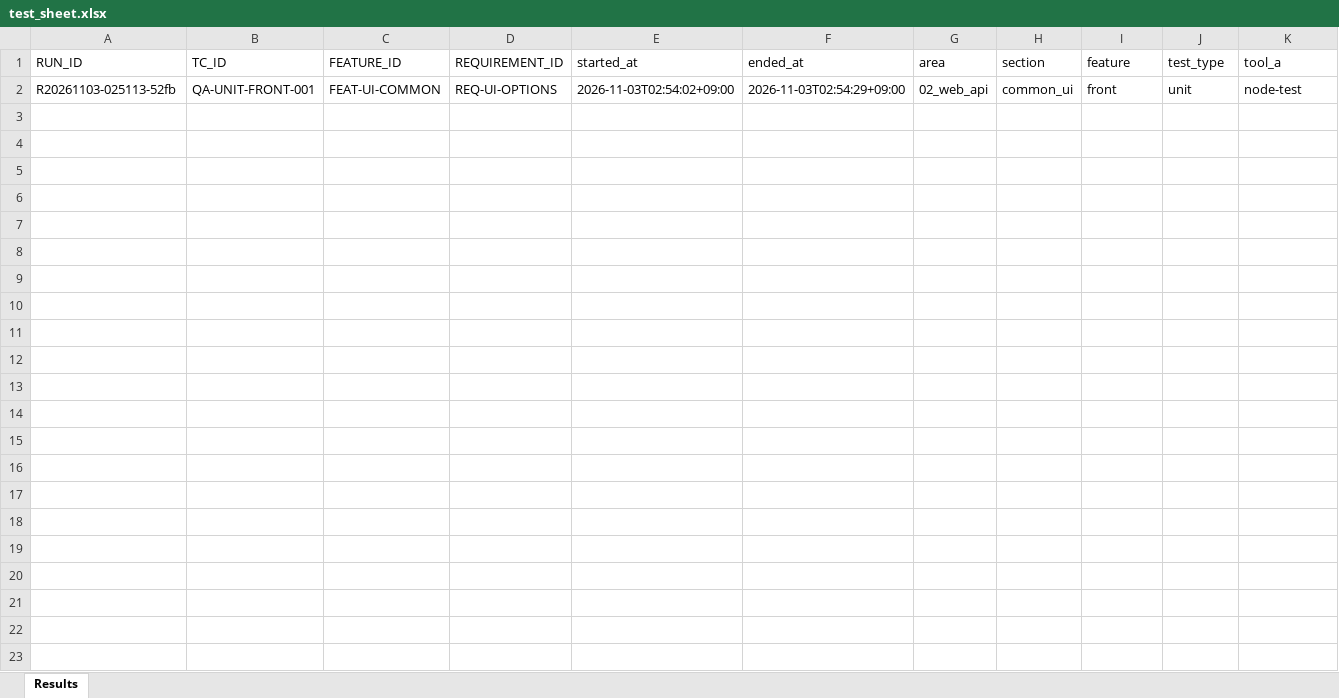
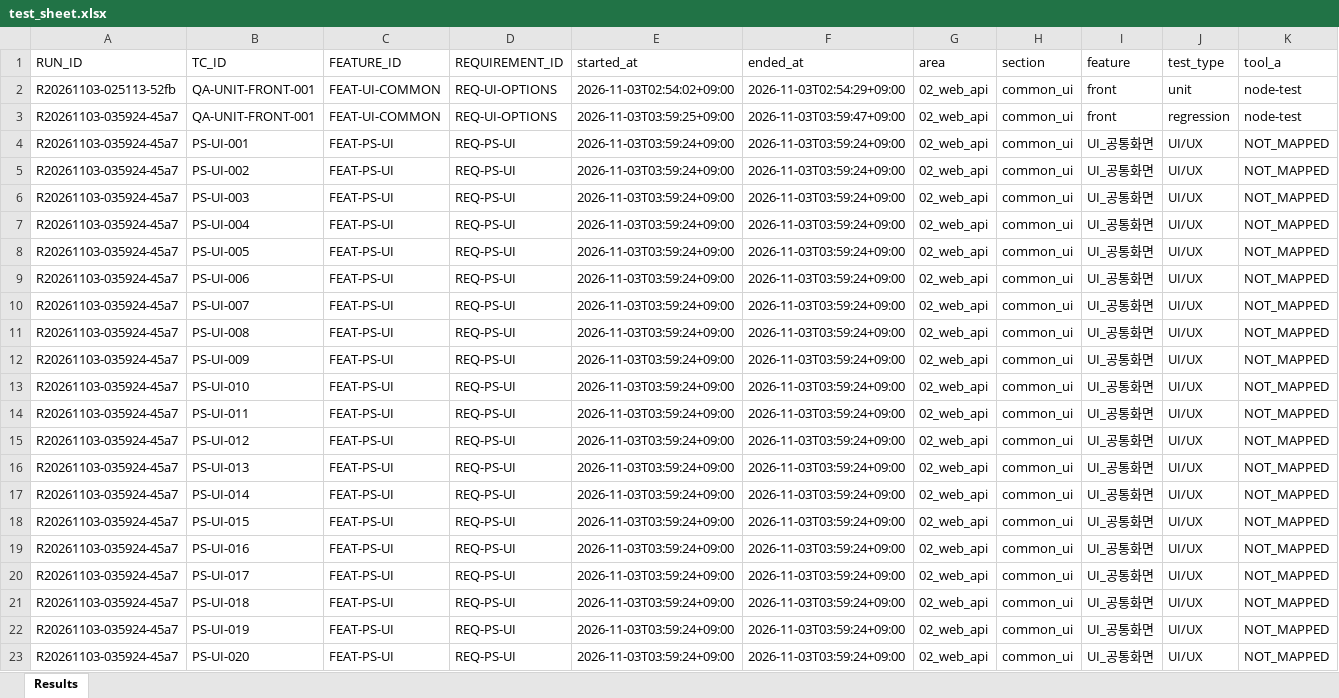
Before and after one commit to siren8289/pivotSeoul_v2, an Excel workbook: qa/results/02_web_api/common_ui/2026-11-03/test_sheet.xlsx, sheet Results, drawn as a sheet; only a part is shown; values as stored, in another font and other column widths than the file's, no borders; rows hold the shown columns only; the diff names each change by its address in the sheet, - before the commit and + after, or states it on an @@ line.

```diff
--- a/qa/results/02_web_api/common_ui/2026-11-03/test_sheet.xlsx (sheet Results)
+++ b/qa/results/02_web_api/common_ui/2026-11-03/test_sheet.xlsx (sheet Results)
+row 3: R20261103-035924-45a7 | QA-UNIT-FRONT-001 | FEAT-UI-COMMON | REQ-UI-OPTIONS | 2026-11-03T03:59:25+09:00 | 2026-11-03T03:59:47+09:00 | 02_web_api | common_ui | front | regression | node-test
+row 4: R20261103-035924-45a7 | PS-UI-001 | FEAT-PS-UI | REQ-PS-UI | 2026-11-03T03:59:24+09:00 | 2026-11-03T03:59:24+09:00 | 02_web_api | common_ui | UI_공통화면 | UI/UX | NOT_MAPPED
+row 5: R20261103-035924-45a7 | PS-UI-002 | FEAT-PS-UI | REQ-PS-UI | 2026-11-03T03:59:24+09:00 | 2026-11-03T03:59:24+09:00 | 02_web_api | common_ui | UI_공통화면 | UI/UX | NOT_MAPPED
+row 6: R20261103-035924-45a7 | PS-UI-003 | FEAT-PS-UI | REQ-PS-UI | 2026-11-03T03:59:24+09:00 | 2026-11-03T03:59:24+09:00 | 02_web_api | common_ui | UI_공통화면 | UI/UX | NOT_MAPPED
+row 7: R20261103-035924-45a7 | PS-UI-004 | FEAT-PS-UI | REQ-PS-UI | 2026-11-03T03:59:24+09:00 | 2026-11-03T03:59:24+09:00 | 02_web_api | common_ui | UI_공통화면 | UI/UX | NOT_MAPPED
+row 8: R20261103-035924-45a7 | PS-UI-005 | FEAT-PS-UI | REQ-PS-UI | 2026-11-03T03:59:24+09:00 | 2026-11-03T03:59:24+09:00 | 02_web_api | common_ui | UI_공통화면 | UI/UX | NOT_MAPPED
+row 9: R20261103-035924-45a7 | PS-UI-006 | FEAT-PS-UI | REQ-PS-UI | 2026-11-03T03:59:24+09:00 | 2026-11-03T03:59:24+09:00 | 02_web_api | common_ui | UI_공통화면 | UI/UX | NOT_MAPPED
+row 10: R20261103-035924-45a7 | PS-UI-007 | FEAT-PS-UI | REQ-PS-UI | 2026-11-03T03:59:24+09:00 | 2026-11-03T03:59:24+09:00 | 02_web_api | common_ui | UI_공통화면 | UI/UX | NOT_MAPPED
+row 11: R20261103-035924-45a7 | PS-UI-008 | FEAT-PS-UI | REQ-PS-UI | 2026-11-03T03:59:24+09:00 | 2026-11-03T03:59:24+09:00 | 02_web_api | common_ui | UI_공통화면 | UI/UX | NOT_MAPPED
+row 12: R20261103-035924-45a7 | PS-UI-009 | FEAT-PS-UI | REQ-PS-UI | 2026-11-03T03:59:24+09:00 | 2026-11-03T03:59:24+09:00 | 02_web_api | common_ui | UI_공통화면 | UI/UX | NOT_MAPPED
+row 13: R20261103-035924-45a7 | PS-UI-010 | FEAT-PS-UI | REQ-PS-UI | 2026-11-03T03:59:24+09:00 | 2026-11-03T03:59:24+09:00 | 02_web_api | common_ui | UI_공통화면 | UI/UX | NOT_MAPPED
+row 14: R20261103-035924-45a7 | PS-UI-011 | FEAT-PS-UI | REQ-PS-UI | 2026-11-03T03:59:24+09:00 | 2026-11-03T03:59:24+09:00 | 02_web_api | common_ui | UI_공통화면 | UI/UX | NOT_MAPPED
+row 15: R20261103-035924-45a7 | PS-UI-012 | FEAT-PS-UI | REQ-PS-UI | 2026-11-03T03:59:24+09:00 | 2026-11-03T03:59:24+09:00 | 02_web_api | common_ui | UI_공통화면 | UI/UX | NOT_MAPPED
+row 16: R20261103-035924-45a7 | PS-UI-013 | FEAT-PS-UI | REQ-PS-UI | 2026-11-03T03:59:24+09:00 | 2026-11-03T03:59:24+09:00 | 02_web_api | common_ui | UI_공통화면 | UI/UX | NOT_MAPPED
+row 17: R20261103-035924-45a7 | PS-UI-014 | FEAT-PS-UI | REQ-PS-UI | 2026-11-03T03:59:24+09:00 | 2026-11-03T03:59:24+09:00 | 02_web_api | common_ui | UI_공통화면 | UI/UX | NOT_MAPPED
+row 18: R20261103-035924-45a7 | PS-UI-015 | FEAT-PS-UI | REQ-PS-UI | 2026-11-03T03:59:24+09:00 | 2026-11-03T03:59:24+09:00 | 02_web_api | common_ui | UI_공통화면 | UI/UX | NOT_MAPPED
+row 19: R20261103-035924-45a7 | PS-UI-016 | FEAT-PS-UI | REQ-PS-UI | 2026-11-03T03:59:24+09:00 | 2026-11-03T03:59:24+09:00 | 02_web_api | common_ui | UI_공통화면 | UI/UX | NOT_MAPPED
+row 20: R20261103-035924-45a7 | PS-UI-017 | FEAT-PS-UI | REQ-PS-UI | 2026-11-03T03:59:24+09:00 | 2026-11-03T03:59:24+09:00 | 02_web_api | common_ui | UI_공통화면 | UI/UX | NOT_MAPPED
+row 21: R20261103-035924-45a7 | PS-UI-018 | FEAT-PS-UI | REQ-PS-UI | 2026-11-03T03:59:24+09:00 | 2026-11-03T03:59:24+09:00 | 02_web_api | common_ui | UI_공통화면 | UI/UX | NOT_MAPPED
+row 22: R20261103-035924-45a7 | PS-UI-019 | FEAT-PS-UI | REQ-PS-UI | 2026-11-03T03:59:24+09:00 | 2026-11-03T03:59:24+09:00 | 02_web_api | common_ui | UI_공통화면 | UI/UX | NOT_MAPPED
+row 23: R20261103-035924-45a7 | PS-UI-020 | FEAT-PS-UI | REQ-PS-UI | 2026-11-03T03:59:24+09:00 | 2026-11-03T03:59:24+09:00 | 02_web_api | common_ui | UI_공통화면 | UI/UX | NOT_MAPPED
```
Also changed, not shown: qa/master_test_sheet.xlsx, qa/results/02_web_api/diagnosis_api/2026-11-03/test_sheet.xlsx, 46 other files.
